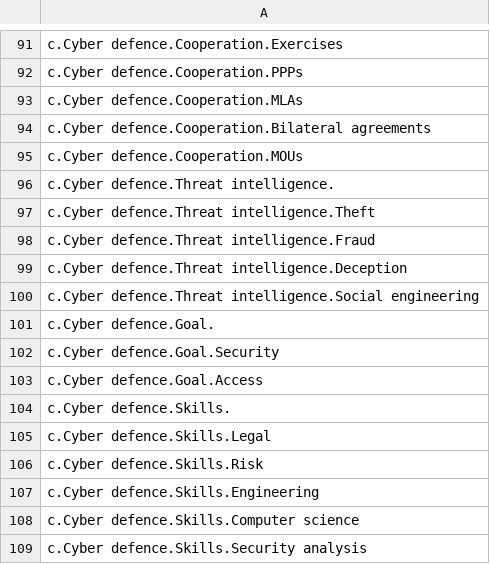
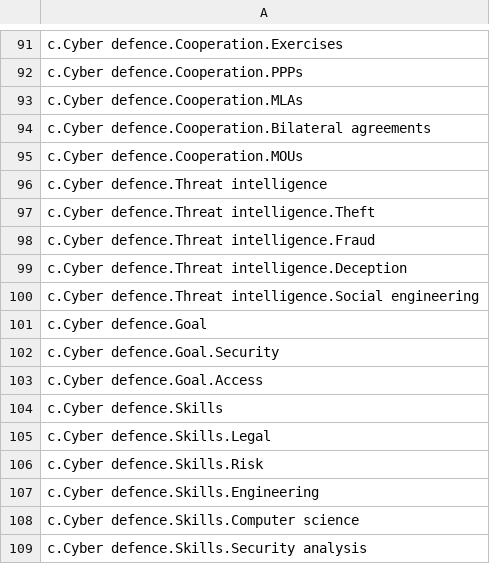
Before and after one commit to cdtrich/hello-world, a CSV file: dendrogram_euiss.csv, drawn as a sheet; only a part is shown, gaps mark what is left out; the diff covers the shown part only.

```diff
--- a/dendrogram_euiss.csv
+++ b/dendrogram_euiss.csv
@@ -95,3 +95,3 @@ c.Cyber defence.Cooperation.Bilateral agreements
 c.Cyber defence.Cooperation.MOUs
-c.Cyber defence.Threat intelligence.
+c.Cyber defence.Threat intelligence
 c.Cyber defence.Threat intelligence.Theft
@@ -100,6 +100,6 @@ c.Cyber defence.Threat intelligence.Deception
 c.Cyber defence.Threat intelligence.Social engineering
-c.Cyber defence.Goal.
+c.Cyber defence.Goal
 c.Cyber defence.Goal.Security
 c.Cyber defence.Goal.Access
-c.Cyber defence.Skills.
+c.Cyber defence.Skills
 c.Cyber defence.Skills.Legal
```
Also changed, not shown: 42 edited cells elsewhere in this file.
